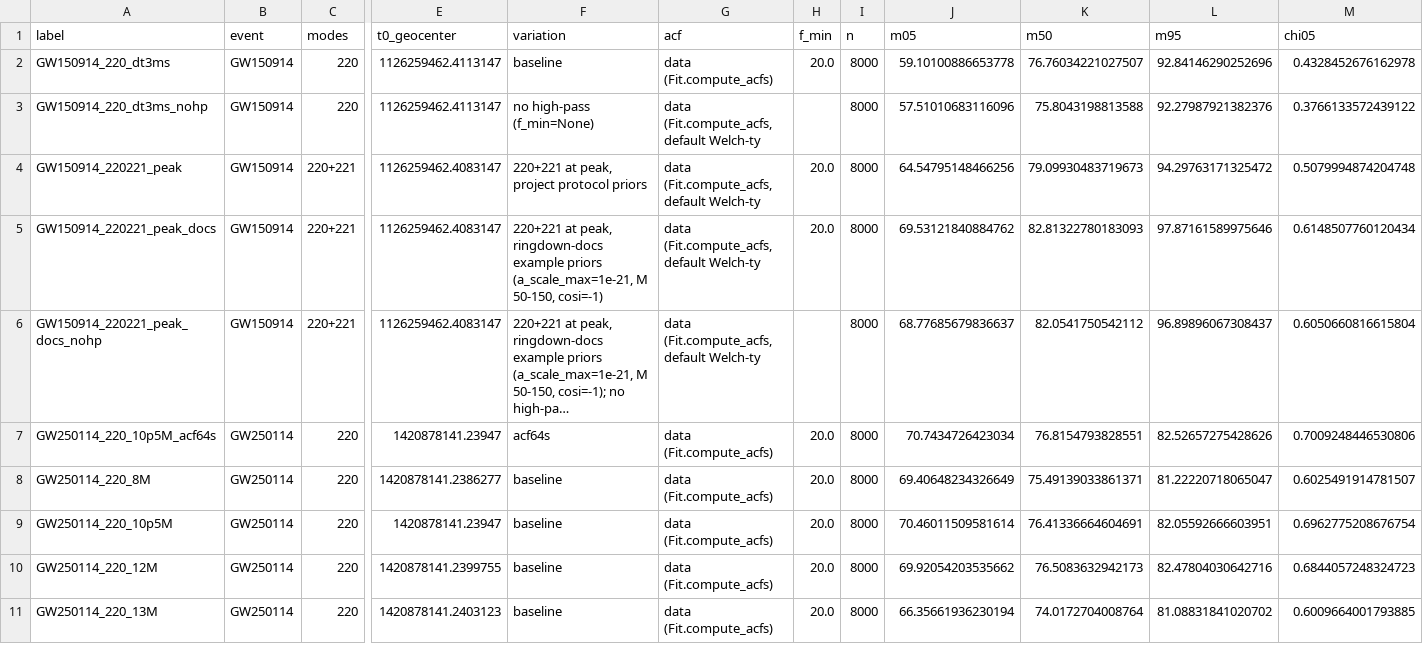
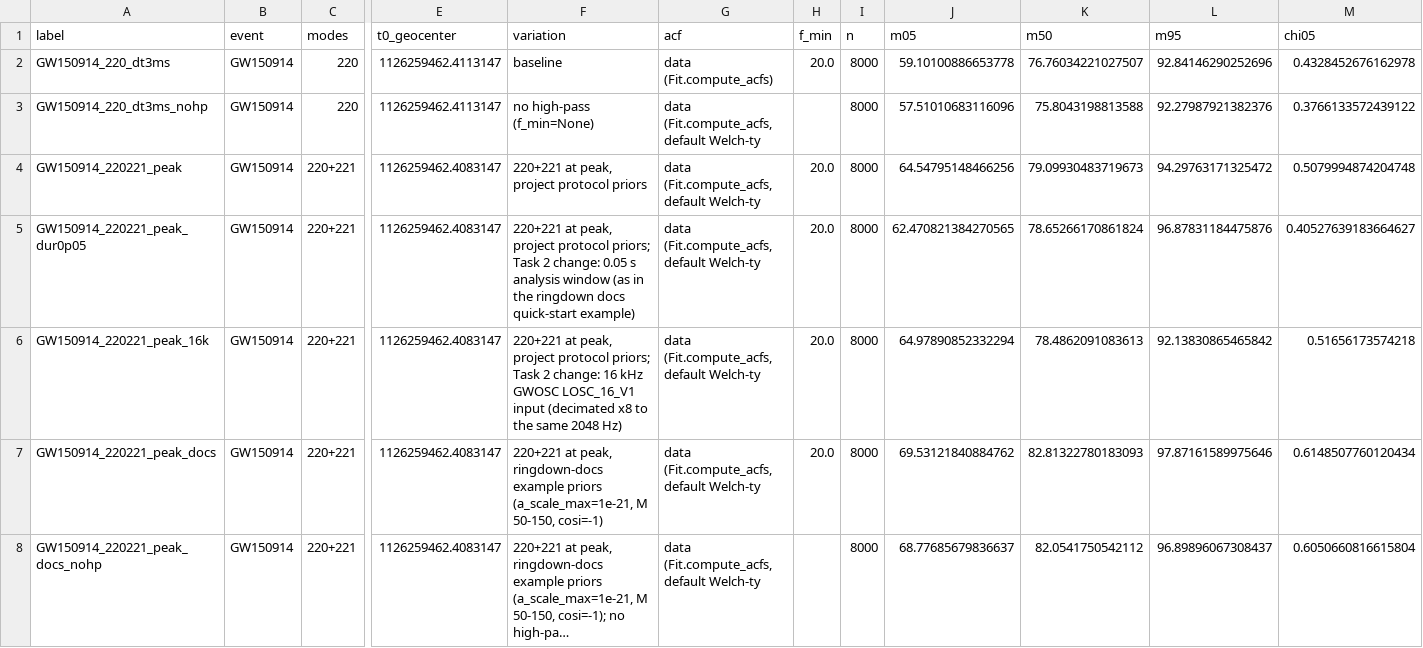
Before and after one commit to FavioVazquez/roadtoreality, a CSV file: remeasured/ep5-gw250114-area/out/results/partB_summary.csv, drawn as a sheet; only a part is shown, gaps mark what is left out; the shorter side is filled out with more unchanged rows; long unchanged cells end in …; rows hold the shown columns only; the diff covers the shown part only; the diff names each change by its address in the sheet, - before the commit and + after, or states it on an @@ line.

Commit message:
ep5: literature pass for the series (67 refs, RELATED-WORK.md) and the Isi 2019 check (16 kHz input and 0.05 s window do not close the ~1 sigma gap); chirp X-ray data tools

```diff
--- a/remeasured/ep5-gw250114-area/out/results/partB_summary.csv
+++ b/remeasured/ep5-gw250114-area/out/results/partB_summary.csv
+row 5: GW150914_220221_peak_dur0p05 | GW150914 | 220+221 | 1126259462.4083147 | 220+221 at peak, project protocol priors; Task 2 change: 0.05 s analysis window (as in the ringdown docs quick-start example) | data (Fit.compute_acfs, default Welch-ty | 20.0 | 8000 | 62.470821384270565 | 78.65266170861824 | 96.87831184475876 | 0.40527639183664627
+row 6: GW150914_220221_peak_16k | GW150914 | 220+221 | 1126259462.4083147 | 220+221 at peak, project protocol priors; Task 2 change: 16 kHz GWOSC LOSC_16_V1 input (decimated x8 to the same 2048 Hz) | data (Fit.compute_acfs, default Welch-ty | 20.0 | 8000 | 64.97890852332294 | 78.4862091083613 | 92.13830865465842 | 0.51656173574218
```
Also changed, not shown: 2 added rows elsewhere in this file, remeasured/ep5-gw250114-area/out/CHECKSUMS_outputs.tsv, 36 other files.
